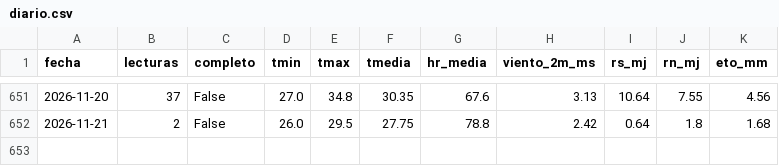
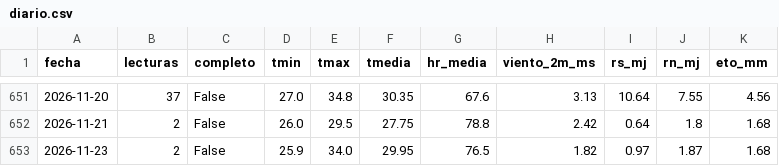
Before and after one commit to henryayalachully12-alt/cecasp, a CSV file: data/diario.csv, drawn as a sheet; only a part is shown, gaps mark what is left out.

```diff
--- a/data/diario.csv
+++ b/data/diario.csv
@@ -652 +652,2 @@ fecha,lecturas,completo,tmin,tmax,tmedia,hr_media,viento_2m_ms,rs_mj,rn_mj,eto_m
 2026-11-21,2,False,26.0,29.5,27.75,78.8,2.42,0.64,1.8,1.68
+2026-11-23,2,False,25.9,34.0,29.95,76.5,1.82,0.97,1.87,1.68
```
Also changed, not shown: data/etc_diaria.csv, 2 other files.
